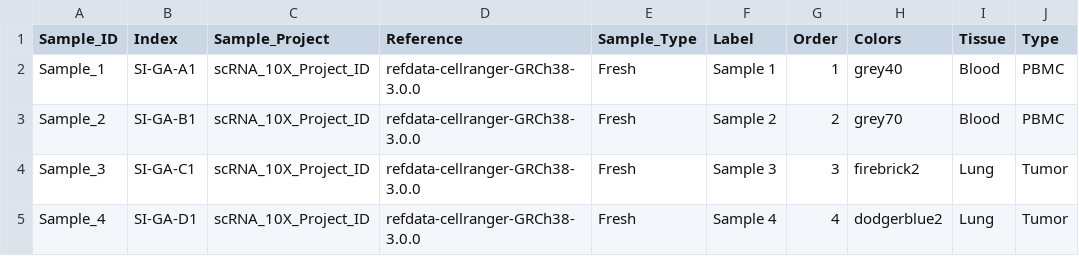
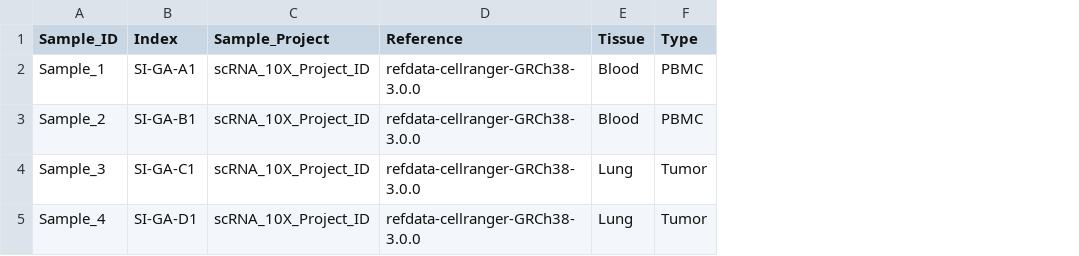
Before and after one commit to g-duclos/scprep, a CSV file: inst/extdata/scprep_annotation.csv, drawn as a sheet; only a part is shown; the diff names each change by its address in the sheet, - before the commit and + after, or states it on an @@ line.

```diff
--- a/inst/extdata/scprep_annotation.csv
+++ b/inst/extdata/scprep_annotation.csv
-column E (Sample_Type), rows 2-5: all Fresh
-column F (Label), rows 2-5: Sample 1 | Sample 2 | Sample 3 | Sample 4
-column G (Order), rows 2-5: 1 | 2 | 3 | 4
-column H (Colors), rows 2-5: grey40 | grey70 | firebrick2 | dodgerblue2
```
Also changed, not shown: 5 other files.
